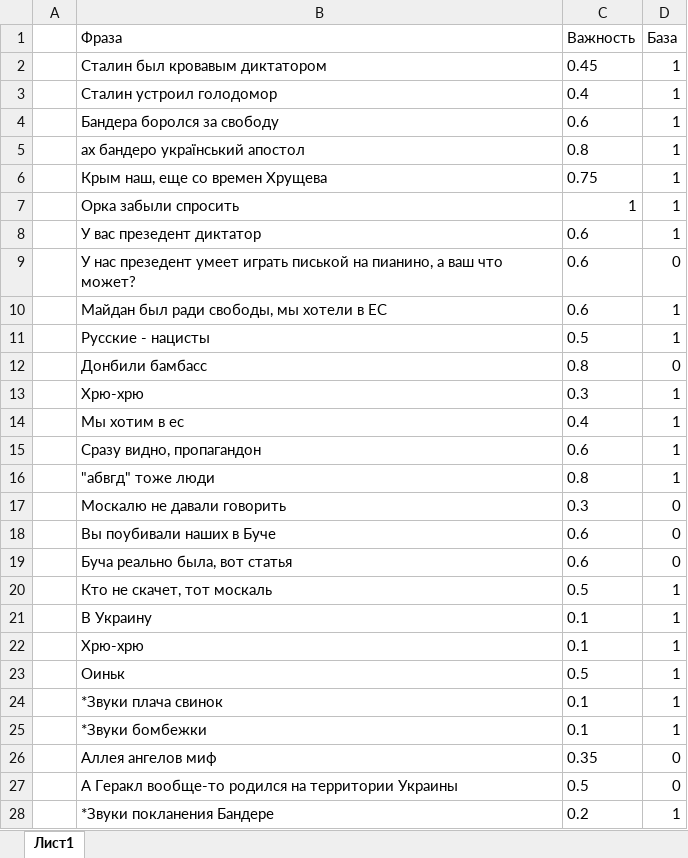
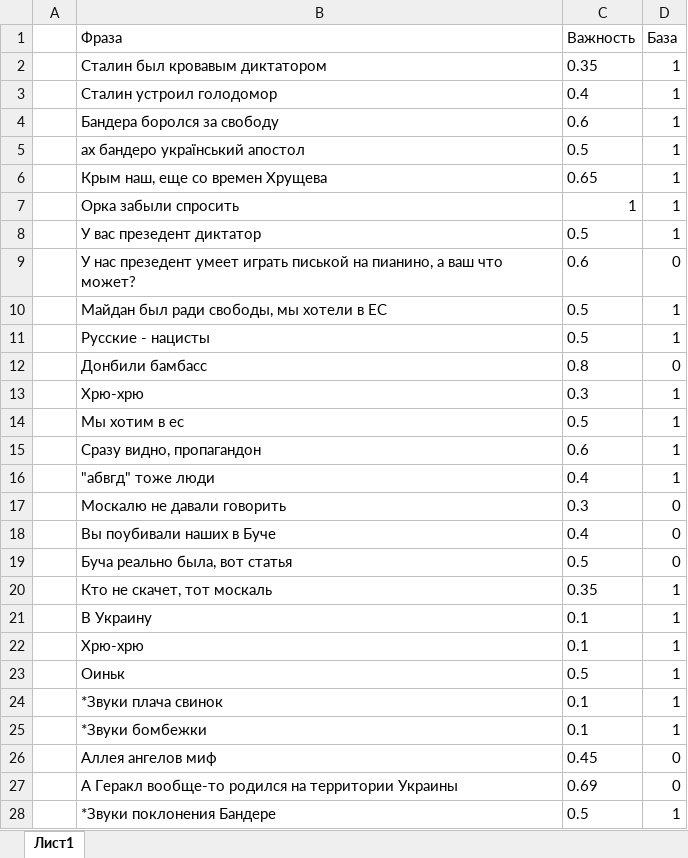
Before and after one commit to Chfirchko/rsppr, an Excel workbook: knowledge/hohli.xlsx, sheet Лист1, drawn as a sheet; values as stored, in another font and other column widths than the file's, no borders; the diff names each change by its address in the sheet, - before the commit and + after, or states it on an @@ line.

```diff
--- a/knowledge/hohli.xlsx (sheet Лист1)
+++ b/knowledge/hohli.xlsx (sheet Лист1)
-C2 (Важность): 0.45
+C2 (Важность): 0.35
-C5 (Важность): 0.8
+C5 (Важность): 0.5
-C6 (Важность): 0.75
+C6 (Важность): 0.65
-C8 (Важность): 0.6
+C8 (Важность): 0.5
-C10 (Важность): 0.6
+C10 (Важность): 0.5
-C14 (Важность): 0.4
+C14 (Важность): 0.5
-C16 (Важность): 0.8
+C16 (Важность): 0.4
-C18 (Важность): 0.6
+C18 (Важность): 0.4
-C19 (Важность): 0.6
+C19 (Важность): 0.5
-C20 (Важность): 0.5
+C20 (Важность): 0.35
-C26 (Важность): 0.35
+C26 (Важность): 0.45
-C27 (Важность): 0.5
+C27 (Важность): 0.69
-B28 (Фраза): *Звуки покланения Бандере
+B28 (Фраза): *Звуки поклонения Бандере
-C28 (Важность): 0.2
+C28 (Важность): 0.5
```
Also changed, not shown: knowledge/Russian.xlsx, 3 other files.
